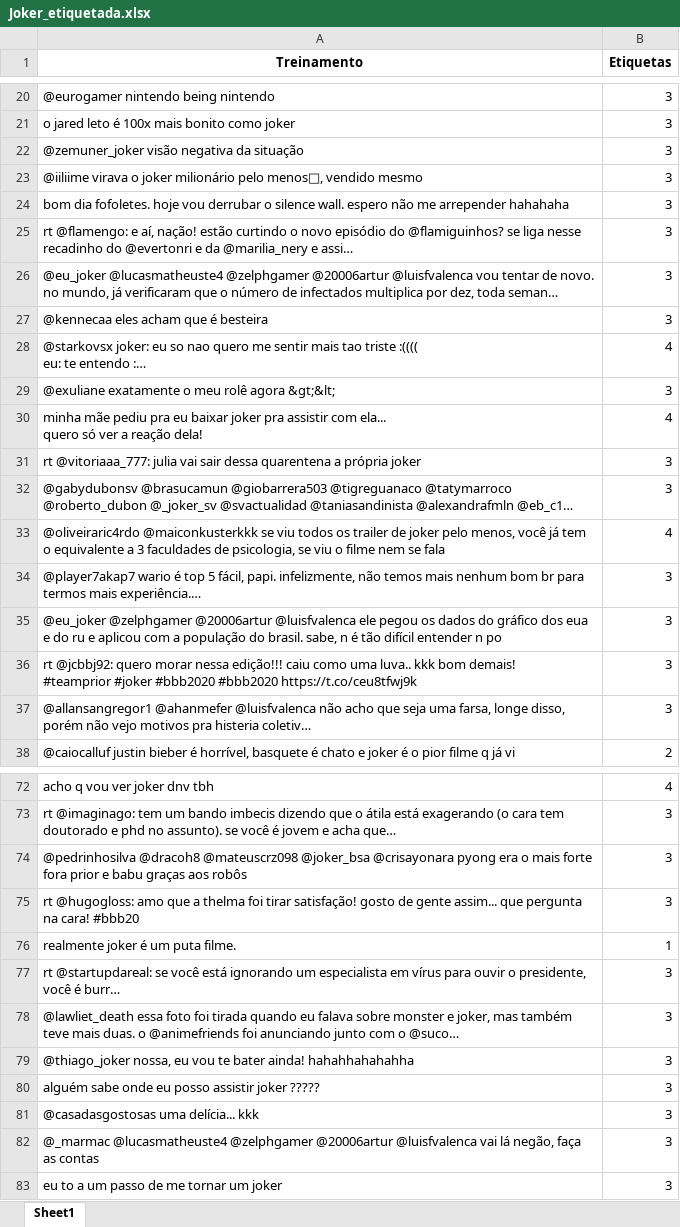
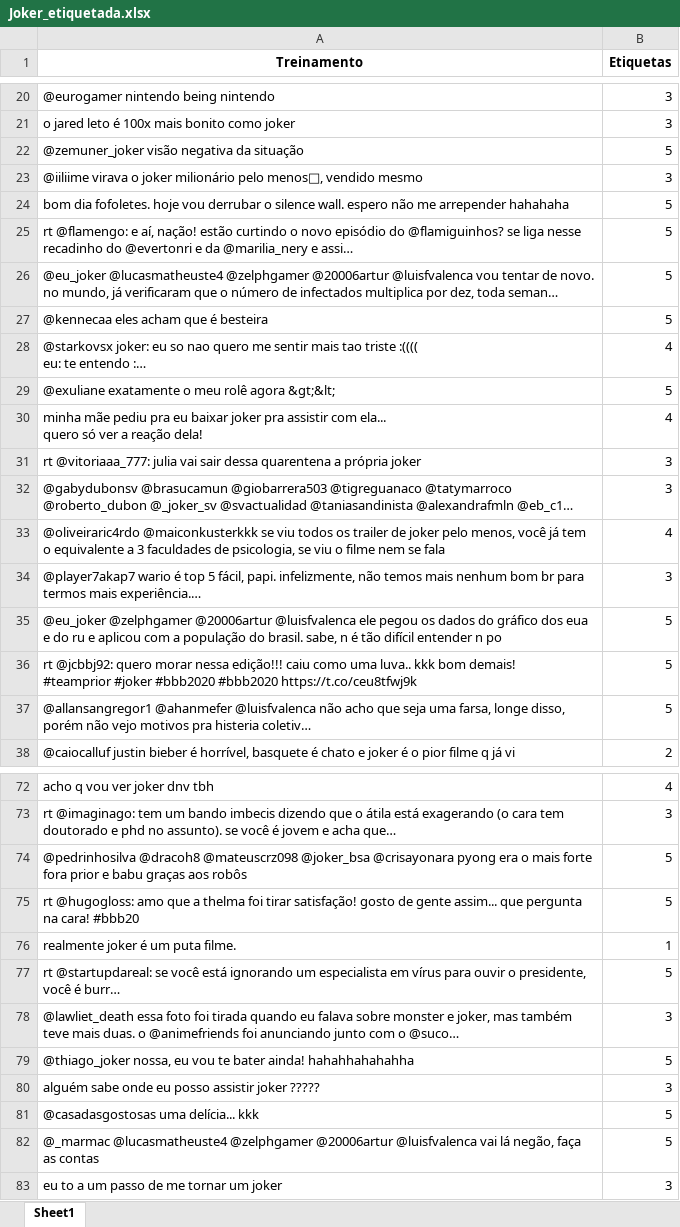
Before and after one commit to beatrizcf2/P1_Cdados_BW, an Excel workbook: interface_etiquetagem_tweets/Joker_etiquetada.xlsx, sheet Sheet1, drawn as a sheet; only a part is shown, gaps mark what is left out; long unchanged cells end in …; values as stored, in another font and other column widths than the file's, no borders; the diff covers the shown part only; the diff names each change by its address in the sheet, - before the commit and + after, or states it on an @@ line.

```diff
--- a/interface_etiquetagem_tweets/Joker_etiquetada.xlsx (sheet Sheet1)
+++ b/interface_etiquetagem_tweets/Joker_etiquetada.xlsx (sheet Sheet1)
-B22 (Etiquetas): 3
+B22 (Etiquetas): 5
-B24:B27 (Etiquetas): 3
+B24:B27 (Etiquetas): 5
-B29 (Etiquetas): 3
+B29 (Etiquetas): 5
-B35:B37 (Etiquetas): 3
+B35:B37 (Etiquetas): 5
-B74:B75 (Etiquetas): 3
+B74:B75 (Etiquetas): 5
-B77 (Etiquetas): 3
+B77 (Etiquetas): 5
-B79 (Etiquetas): 3
+B79 (Etiquetas): 5
-B81:B82 (Etiquetas): 3
+B81:B82 (Etiquetas): 5
```
Also changed, not shown: 20 edited cells elsewhere in this sheet, Joker.xlsx, interface_etiquetagem_tweets/Joker.xlsx, 8 other files.
